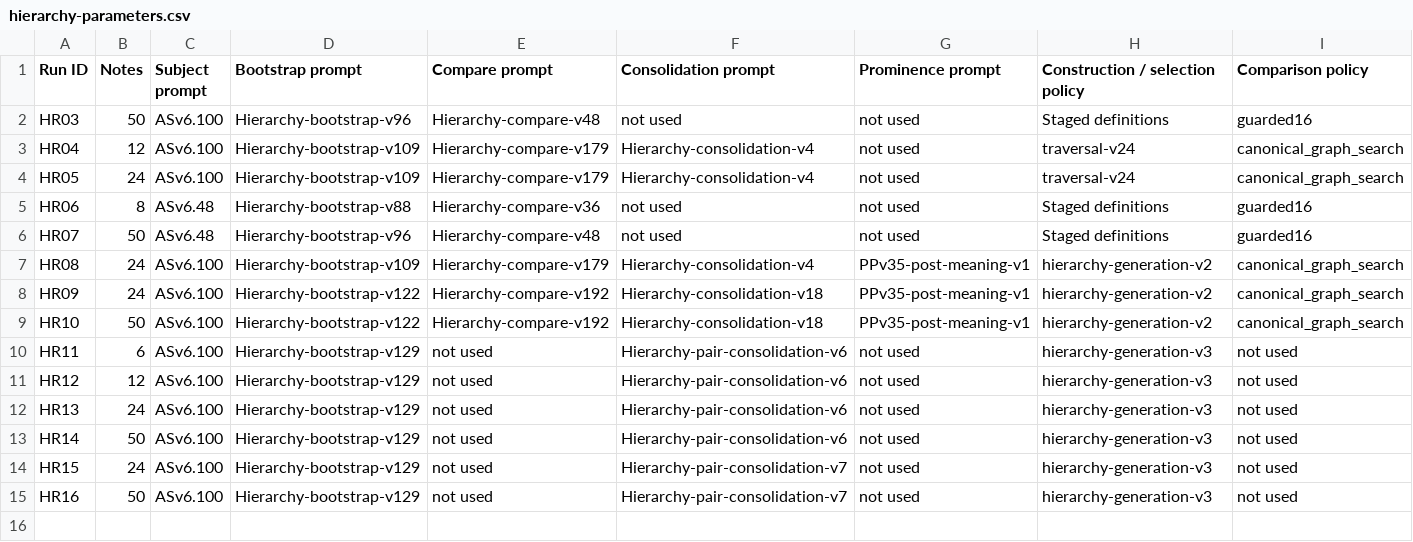
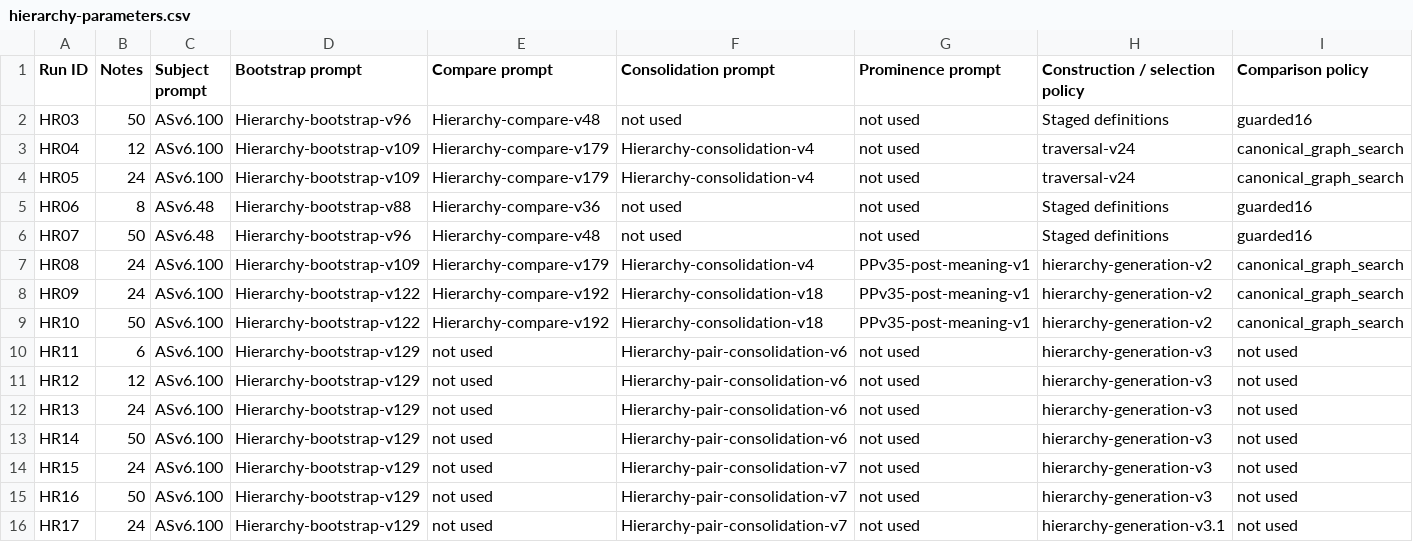
Before and after one commit to kernelkind/oracle-research, a CSV file: docs/recommendation-engine/hierarchy-parameters.csv, drawn as a sheet; only a part is shown; rows hold the shown columns only; the diff names each change by its address in the sheet, - before the commit and + after, or states it on an @@ line.

Commit message:
Record HR17 parameters before the V3.1 comparison run
Preserve the HR15 inputs, prompt versions and model/encoder settings.
Record the shifted cutoff, permitted coverage loss and frozen commits.

```diff
--- a/docs/recommendation-engine/hierarchy-parameters.csv
+++ b/docs/recommendation-engine/hierarchy-parameters.csv
+row 16: HR17 | 24 | ASv6.100 | Hierarchy-bootstrap-v129 | not used | Hierarchy-pair-consolidation-v7 | not used | hierarchy-generation-v3.1 | not used
```
